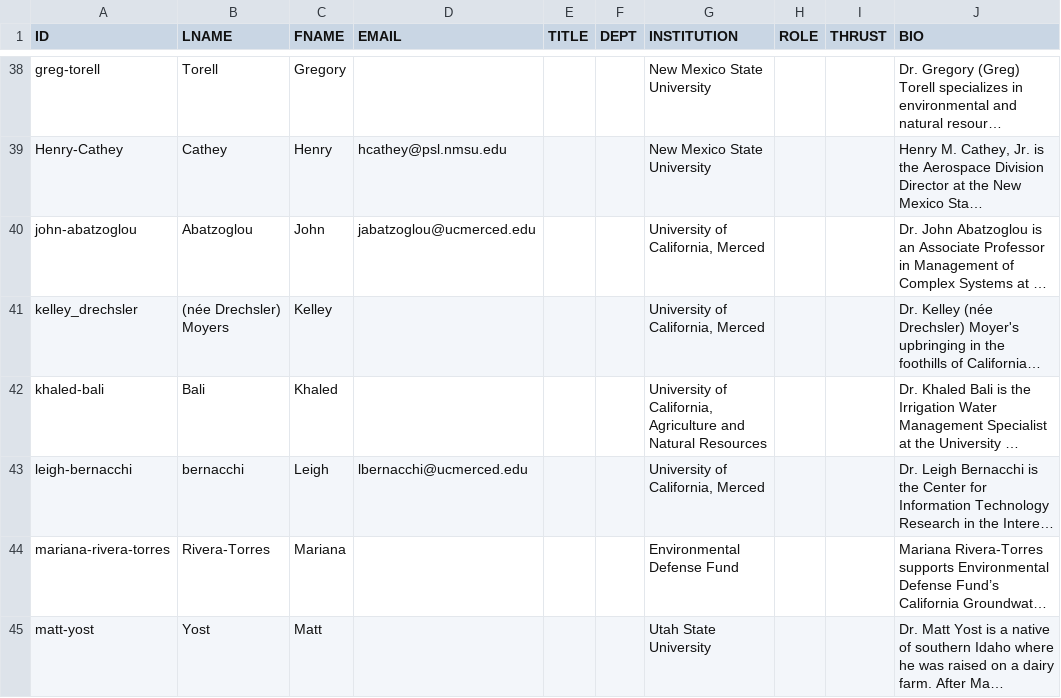
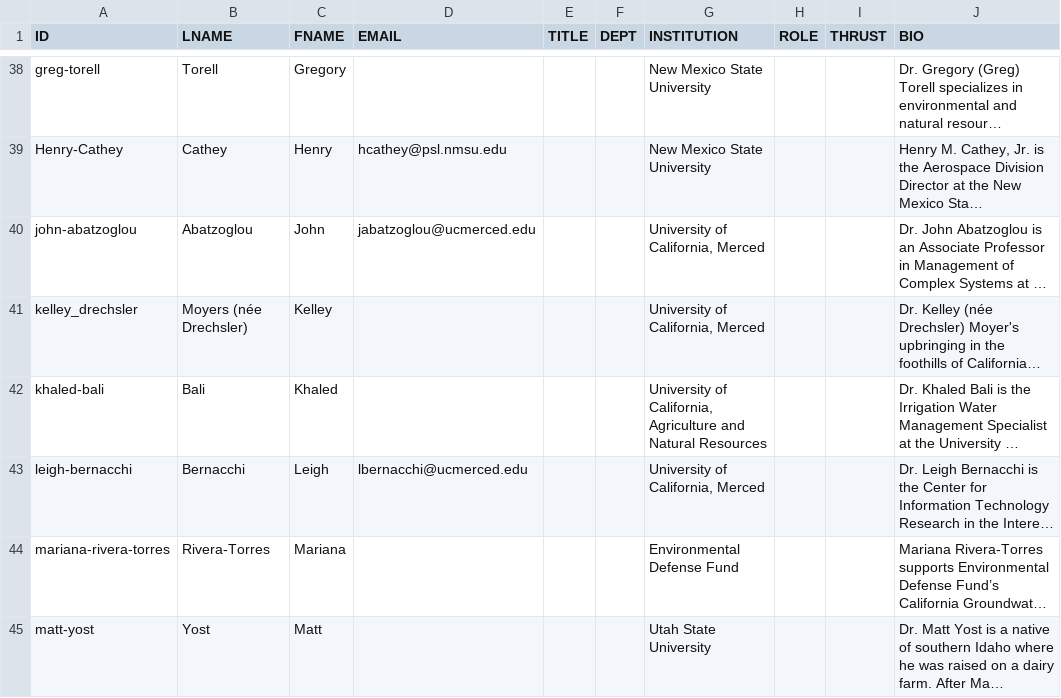
Before and after one commit to citris-ucmerced/SecureWaterFuture, a CSV file: people.csv, drawn as a sheet; only a part is shown, gaps mark what is left out; long unchanged cells end in …; the diff names each change by its address in the sheet, - before the commit and + after, or states it on an @@ line.

Commit message:
People sorted in alphabetical order

```diff
--- a/people.csv
+++ b/people.csv
-B41 (LNAME): (née Drechsler) Moyers
+B41 (LNAME): Moyers (née Drechsler)
-B43 (LNAME): bernacchi
+B43 (LNAME): Bernacchi
```
Also changed, not shown: 1 other file.
